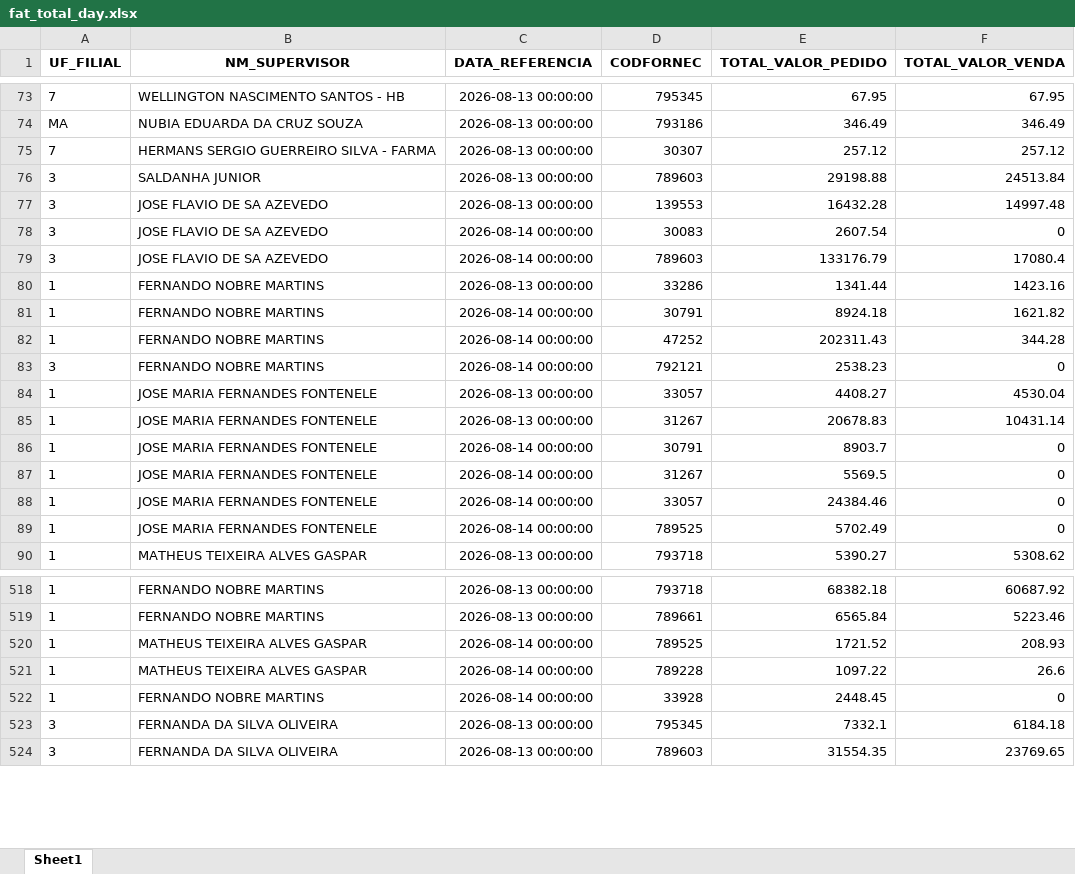
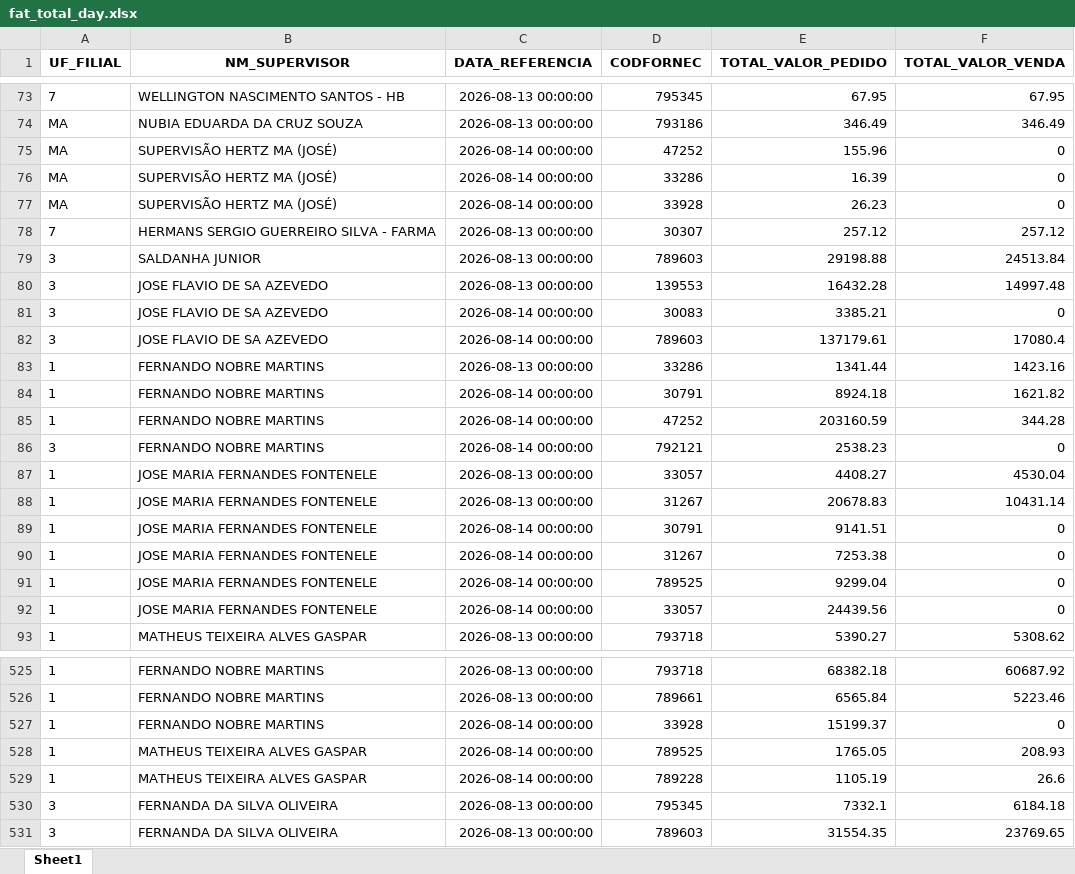
Before and after one commit to RoqueChristian/total_day, an Excel workbook: data/fat_total_day.xlsx, sheet Sheet1, drawn as a sheet; only a part is shown, gaps mark what is left out; values as stored, in another font and other column widths than the file's, no borders; removed rows and columns are numbered as before the commit, all else as after; the diff covers the shown part only; the diff names each change by its address in the sheet, - before the commit and + after, or states it on an @@ line.

Commit message:
chore(data): batch update intraday vendas - 16:45:13

```diff
--- a/data/fat_total_day.xlsx (sheet Sheet1)
+++ b/data/fat_total_day.xlsx (sheet Sheet1)
+row 75: MA | SUPERVISÃO HERTZ MA (JOSÉ) | 2026-08-14 00:00:00 | 47252 | 155.96 | 0
+row 76: MA | SUPERVISÃO HERTZ MA (JOSÉ) | 2026-08-14 00:00:00 | 33286 | 16.39 | 0
+row 77: MA | SUPERVISÃO HERTZ MA (JOSÉ) | 2026-08-14 00:00:00 | 33928 | 26.23 | 0
-E81 (TOTAL_VALOR_PEDIDO): 2607.54
+E81 (TOTAL_VALOR_PEDIDO): 3385.21
-E82 (TOTAL_VALOR_PEDIDO): 133176.79
+E82 (TOTAL_VALOR_PEDIDO): 137179.61
-E85 (TOTAL_VALOR_PEDIDO): 202311.43
+E85 (TOTAL_VALOR_PEDIDO): 203160.59
-E89 (TOTAL_VALOR_PEDIDO): 8903.7
+E89 (TOTAL_VALOR_PEDIDO): 9141.51
-E90 (TOTAL_VALOR_PEDIDO): 5569.5
+E90 (TOTAL_VALOR_PEDIDO): 7253.38
-D91 (CODFORNEC): 33057
+D91 (CODFORNEC): 789525
-E91 (TOTAL_VALOR_PEDIDO): 24384.46
+E91 (TOTAL_VALOR_PEDIDO): 9299.04
-D92 (CODFORNEC): 789525
+D92 (CODFORNEC): 33057
-E92 (TOTAL_VALOR_PEDIDO): 5702.49
+E92 (TOTAL_VALOR_PEDIDO): 24439.56
+row 527: 1 | FERNANDO NOBRE MARTINS | 2026-08-14 00:00:00 | 33928 | 15199.37 | 0
-E528 (TOTAL_VALOR_PEDIDO): 1721.52
+E528 (TOTAL_VALOR_PEDIDO): 1765.05
-E529 (TOTAL_VALOR_PEDIDO): 1097.22
+E529 (TOTAL_VALOR_PEDIDO): 1105.19
-row 522: 1 | FERNANDO NOBRE MARTINS | 2026-08-14 00:00:00 | 33928 | 2448.45 | 0
```
Also changed, not shown: 6 added rows, 2 removed rows and 93 edited cells elsewhere in this sheet.
